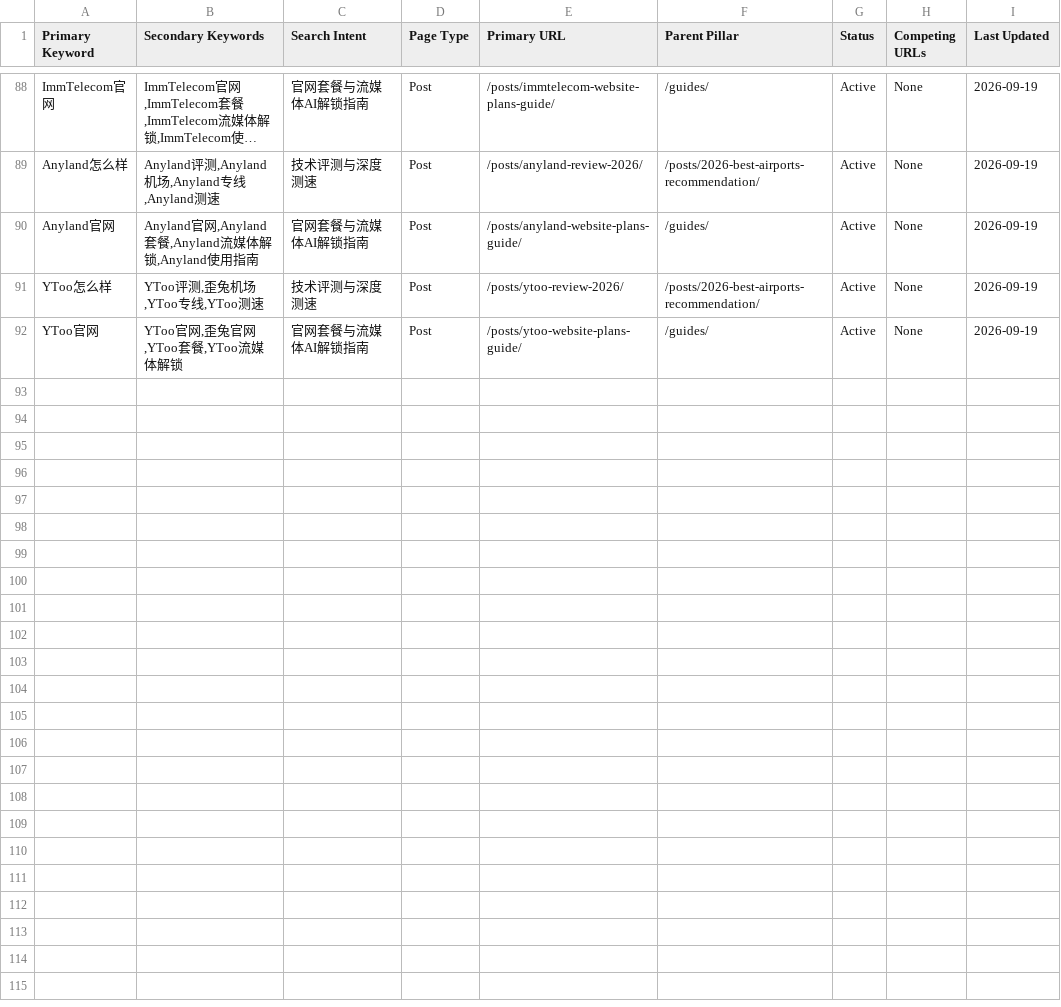
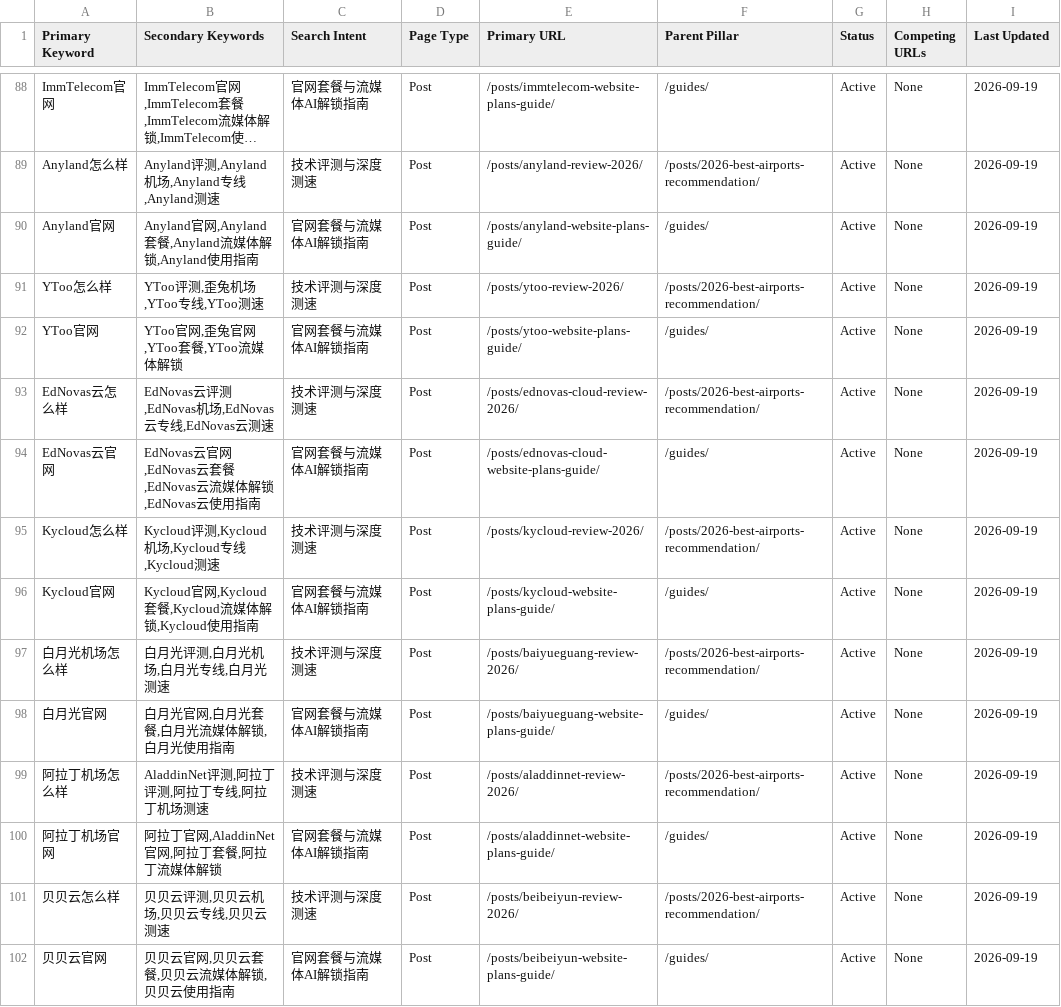
Before and after one commit to sksksk98698-source/airporttizi.com, a CSV file: SEO-Keyword-URL-Mapping.csv, drawn as a sheet; only a part is shown, gaps mark what is left out; long unchanged cells end in ….

```diff
--- a/SEO-Keyword-URL-Mapping.csv
+++ b/SEO-Keyword-URL-Mapping.csv
@@ -92 +92,11 @@ YToo怎么样,"YToo评测,歪兔机场,YToo专线,YToo测速",技术评测与深
 YToo官网,"YToo官网,歪兔官网,YToo套餐,YToo流媒体解锁",官网套餐与流媒体AI解锁指南,Post,/posts/ytoo-website-plans-guide/,/guides/,Active,None,2026-09-19
+EdNovas云怎么样,"EdNovas云评测,EdNovas机场,EdNovas云专线,EdNovas云测速",技术评测与深度测速,Post,/posts/ednovas-cloud-review-2026/,/posts/2026-best-airports-recommendation/,Active,None,2026-09-19
+EdNovas云官网,"EdNovas云官网,EdNovas云套餐,EdNovas云流媒体解锁,EdNovas云使用指南",官网套餐与流媒体AI解锁指南,Post,/posts/ednovas-cloud-website-plans-guide/,/guides/,Active,None,2026-09-19
+Kycloud怎么样,"Kycloud评测,Kycloud机场,Kycloud专线,Kycloud测速",技术评测与深度测速,Post,/posts/kycloud-review-2026/,/posts/2026-best-airports-recommendation/,Active,None,2026-09-19
+Kycloud官网,"Kycloud官网,Kycloud套餐,Kycloud流媒体解锁,Kycloud使用指南",官网套餐与流媒体AI解锁指南,Post,/posts/kycloud-website-plans-guide/,/guides/,Active,None,2026-09-19
+白月光机场怎么样,"白月光评测,白月光机场,白月光专线,白月光测速",技术评测与深度测速,Post,/posts/baiyueguang-review-2026/,/posts/2026-best-airports-recommendation/,Active,None,2026-09-19
+白月光官网,"白月光官网,白月光套餐,白月光流媒体解锁,白月光使用指南",官网套餐与流媒体AI解锁指南,Post,/posts/baiyueguang-website-plans-guide/,/guides/,Active,None,2026-09-19
+阿拉丁机场怎么样,"AladdinNet评测,阿拉丁评测,阿拉丁专线,阿拉丁机场测速",技术评测与深度测速,Post,/posts/aladdinnet-review-2026/,/posts/2026-best-airports-recommendation/,Active,None,2026-09-19
+阿拉丁机场官网,"阿拉丁官网,AladdinNet官网,阿拉丁套餐,阿拉丁流媒体解锁",官网套餐与流媒体AI解锁指南,Post,/posts/aladdinnet-website-plans-guide/,/guides/,Active,None,2026-09-19
+贝贝云怎么样,"贝贝云评测,贝贝云机场,贝贝云专线,贝贝云测速",技术评测与深度测速,Post,/posts/beibeiyun-review-2026/,/posts/2026-best-airports-recommendation/,Active,None,2026-09-19
+贝贝云官网,"贝贝云官网,贝贝云套餐,贝贝云流媒体解锁,贝贝云使用指南",官网套餐与流媒体AI解锁指南,Post,/posts/beibeiyun-website-plans-guide/,/guides/,Active,None,2026-09-19
```
Also changed, not shown: SEO-Anchor-URL-Mapping.csv, 16 other files.
